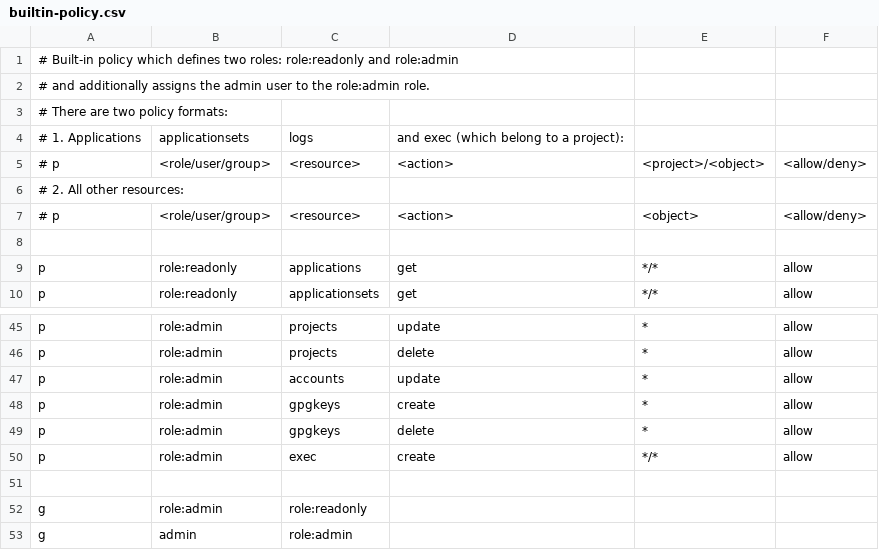
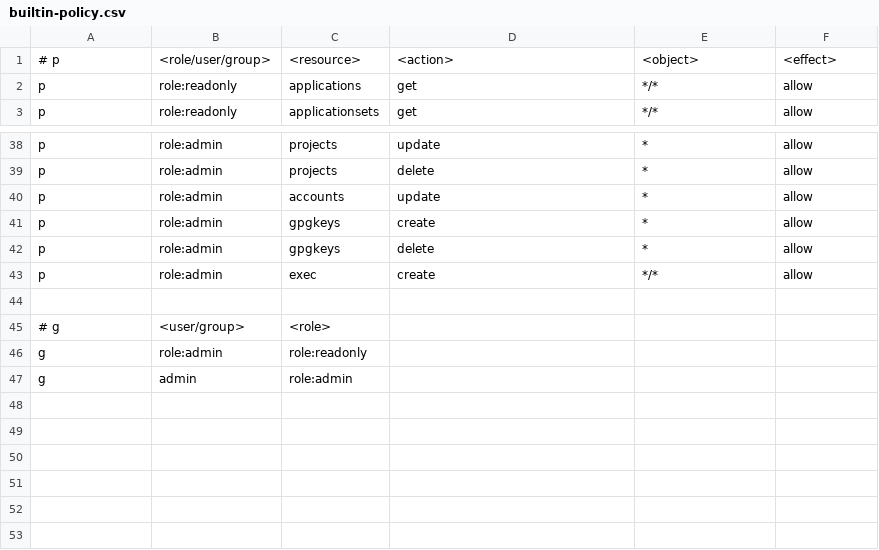
Before and after one commit to dancer1325/argo-cd, a CSV file: assets/builtin-policy.csv, drawn as a sheet; only a part is shown, gaps mark what is left out.

```diff
--- a/assets/builtin-policy.csv
+++ b/assets/builtin-policy.csv
@@ -1,9 +1,2 @@
-# Built-in policy which defines two roles: role:readonly and role:admin,
-# and additionally assigns the admin user to the role:admin role.
-# There are two policy formats:
-# 1. Applications, applicationsets, logs, and exec (which belong to a project):
-# p, <role/user/group>, <resource>, <action>, <project>/<object>, <allow/deny>
-# 2. All other resources:
-# p, <role/user/group>, <resource>, <action>, <object>, <allow/deny>
-
+# p, <role/user/group>, <resource>, <action>, <object>, <effect>
 p, role:readonly, applications, get, */*, allow
@@ -51,2 +44,3 @@ p, role:admin, exec, create, */*, allow
 
+# g, <user/group>, <role>
 g, role:admin, role:readonly
```
Also changed, not shown: 18 other files.
